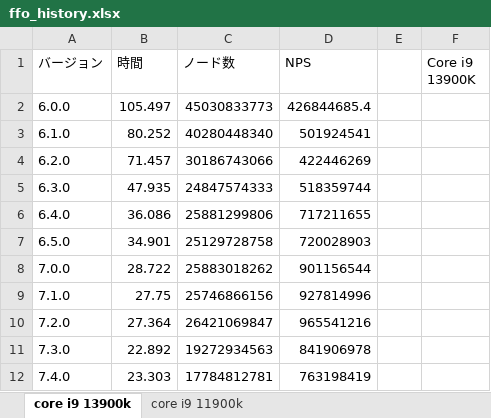
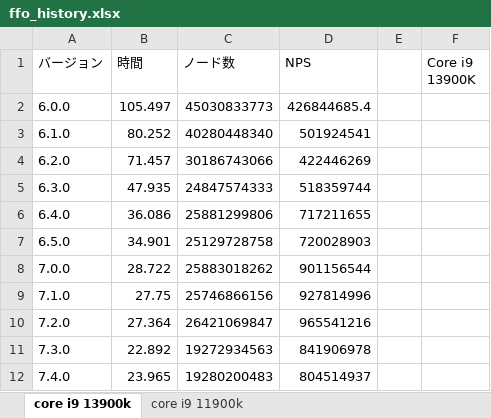
Before and after one commit to Nyanyan/Egaroucid, an Excel workbook: benchmark/ffo_history.xlsx, sheet core i9 13900k, drawn as a sheet; values as stored, in another font and other column widths than the file's, no borders; charts and pictures not drawn; the diff names each change by its address in the sheet, - before the commit and + after, or states it on an @@ line.

```diff
--- a/benchmark/ffo_history.xlsx (sheet core i9 13900k)
+++ b/benchmark/ffo_history.xlsx (sheet core i9 13900k)
-B12 (時間): 23.303
+B12 (時間): 23.965
-C12 (ノード数): 17784812781
+C12 (ノード数): 19280200483
-D12 (NPS): 763198419
+D12 (NPS): 804514937
```
Also changed, not shown: charts or pictures, 9 other files.
